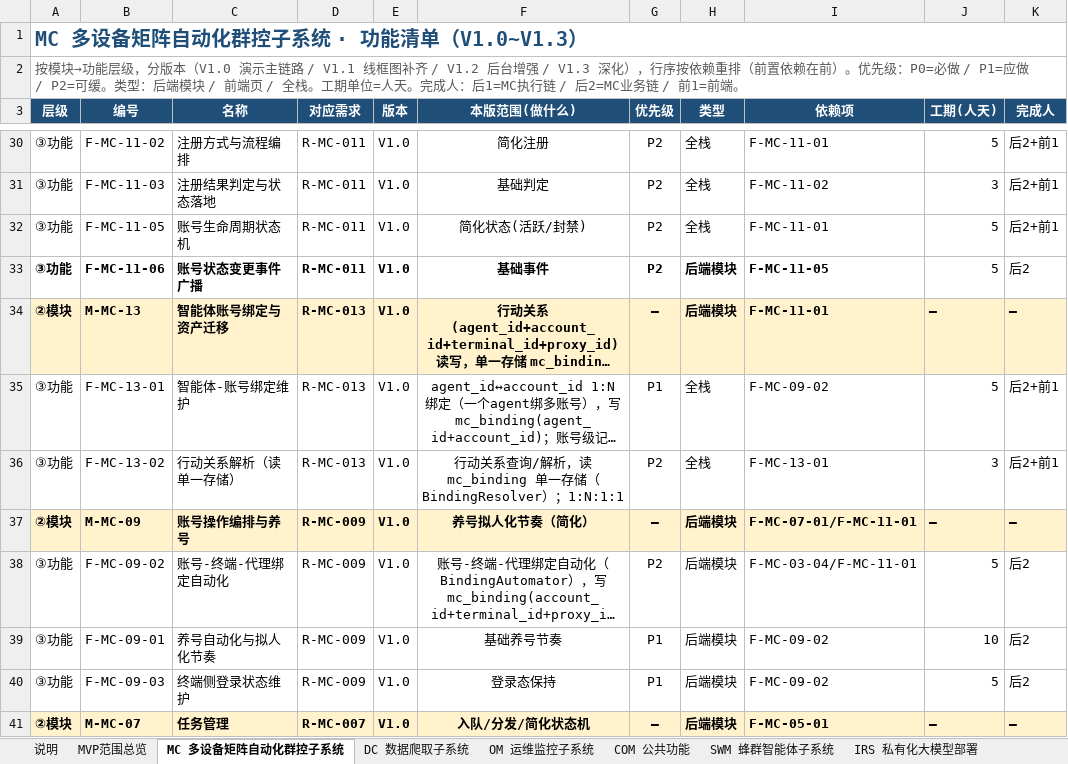
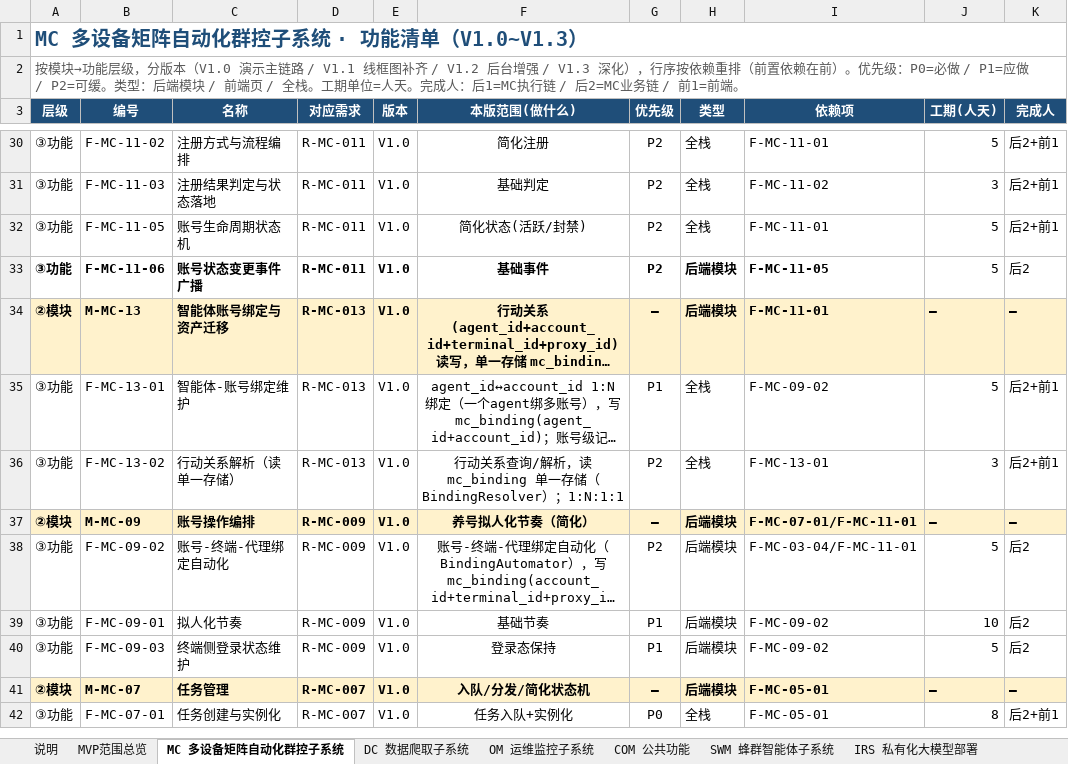
Before and after one commit to Sj-g/obsidian, an Excel workbook: 公司项目/认知作战/文档/MVP功能清单.xlsx, sheet MC 多设备矩阵自动化群控子系统, drawn as a sheet; only a part is shown, gaps mark what is left out; the shorter side is filled out with more unchanged rows; long unchanged cells end in …; values as stored, in another font and other column widths than the file's, no borders; the diff names each change by its address in the sheet, - before the commit and + after, or states it on an @@ line.

```diff
--- a/公司项目/认知作战/文档/MVP功能清单.xlsx (sheet MC 多设备矩阵自动化群控子系统)
+++ b/公司项目/认知作战/文档/MVP功能清单.xlsx (sheet MC 多设备矩阵自动化群控子系统)
-C37 (名称): 账号操作编排与养号
+C37 (名称): 账号操作编排
-C39 (名称): 养号自动化与拟人化节奏
+C39 (名称): 拟人化节奏
-F39 (本版范围(做什么)): 基础养号节奏
+F39 (本版范围(做什么)): 基础节奏
```
Also changed, not shown: 1 other file.
